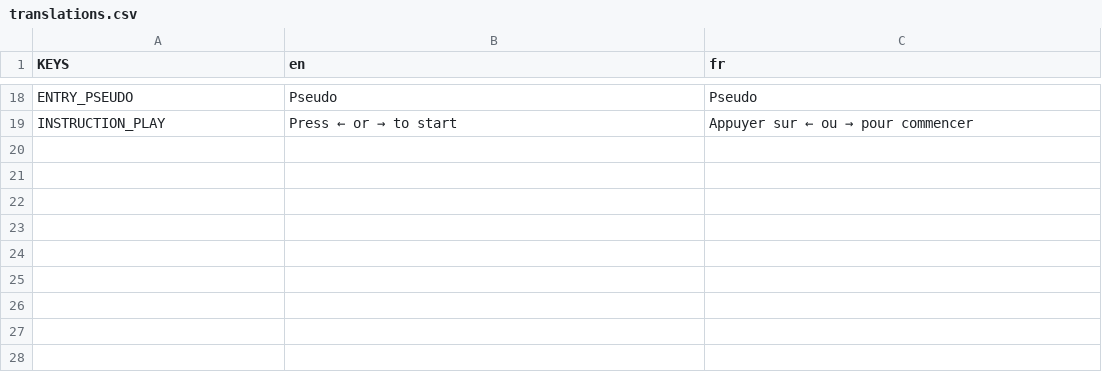
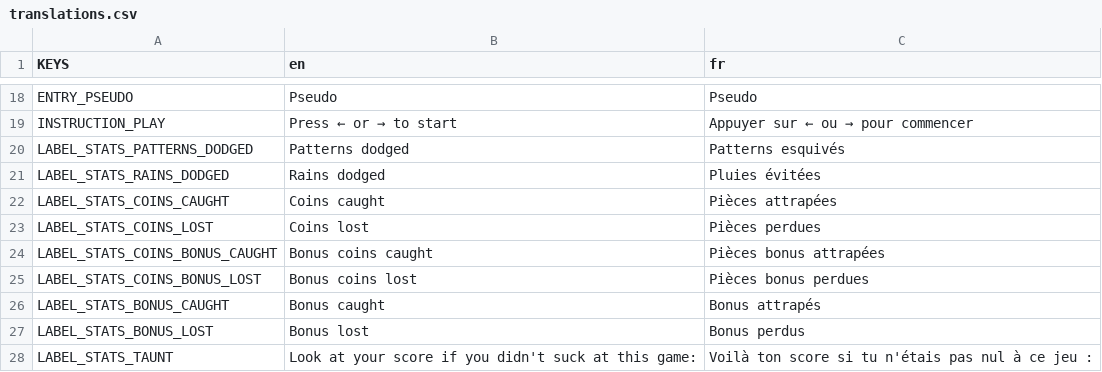
Before and after one commit to deplanty/GameDodge, a CSV file: assets/translations/translations.csv, drawn as a sheet; only a part is shown, gaps mark what is left out; the diff names each change by its address in the sheet, - before the commit and + after, or states it on an @@ line.

Commit message:
Show the statistics when game is over

```diff
--- a/assets/translations/translations.csv
+++ b/assets/translations/translations.csv
+row 20: LABEL_STATS_PATTERNS_DODGED | Patterns dodged | Patterns esquivés
+row 21: LABEL_STATS_RAINS_DODGED | Rains dodged | Pluies évitées
+row 22: LABEL_STATS_COINS_CAUGHT | Coins caught | Pièces attrapées
+row 23: LABEL_STATS_COINS_LOST | Coins lost | Pièces perdues
+row 24: LABEL_STATS_COINS_BONUS_CAUGHT | Bonus coins caught | Pièces bonus attrapées
+row 25: LABEL_STATS_COINS_BONUS_LOST | Bonus coins lost | Pièces bonus perdues
+row 26: LABEL_STATS_BONUS_CAUGHT | Bonus caught | Bonus attrapés
+row 27: LABEL_STATS_BONUS_LOST | Bonus lost | Bonus perdus
+row 28: LABEL_STATS_TAUNT | Look at your score if you didn't suck at this game: | Voilà ton score si tu n'étais pas nul à ce jeu :
```
Also changed, not shown: 7 other files.
